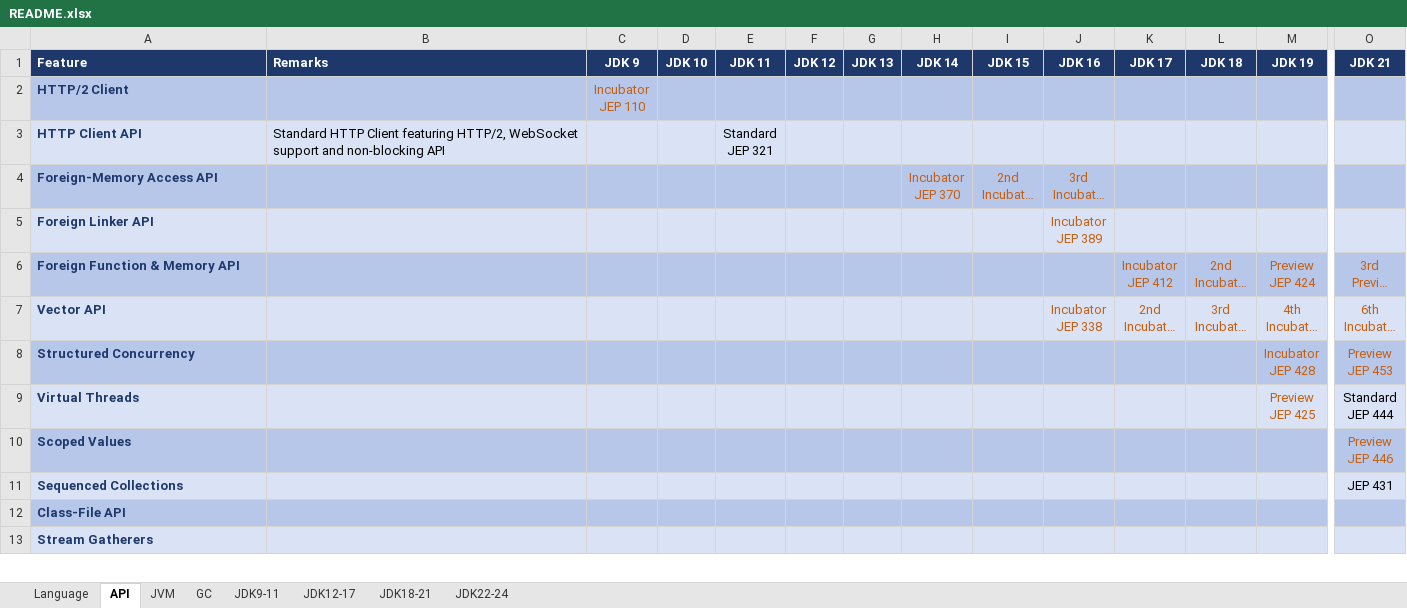
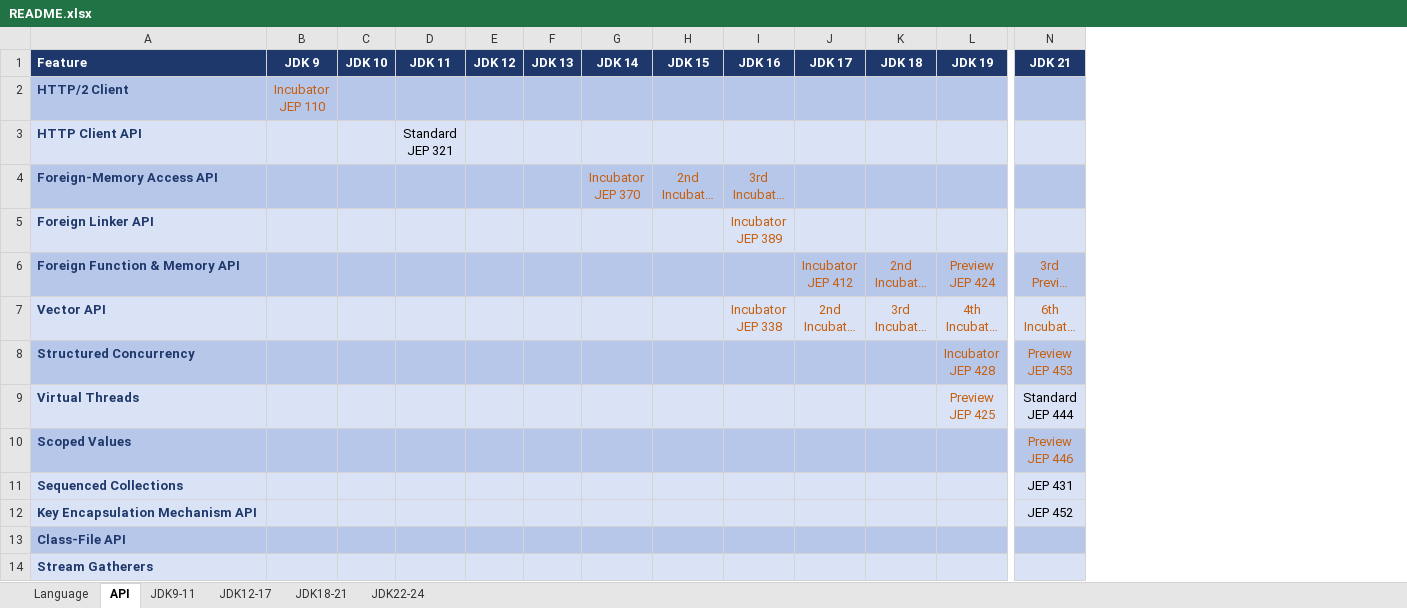
Before and after one commit to maiaimei/java-learning, an Excel workbook: README.xlsx, sheet API, drawn as a sheet; only a part is shown, gaps mark what is left out; long unchanged cells end in …; values as stored, in another font and other column widths than the file's, no borders; conditional formats not drawn; removed rows and columns are numbered as before the commit, all else as after; rows hold the shown columns only; the diff names each change by its address in the sheet, - before the commit and + after, or states it on an @@ line.

```diff
--- a/README.xlsx (sheet API)
+++ b/README.xlsx (sheet API)
-sheet tab: JVM
-sheet tab: GC
-column B (Remarks), row 3: Standard HTTP Client featuring HTTP/2, WebSocket support and non-blocking API
+row 12: Key Encapsulation Mechanism API |  |  |  |  |  |  |  |  |  |  |  | JEP 452
```
Also changed, not shown: sheet Language.
